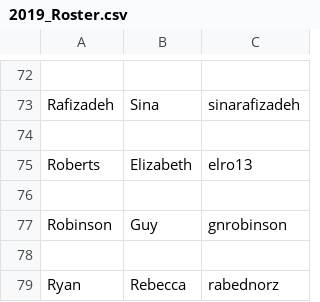
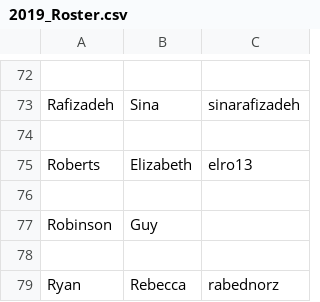
Before and after one commit to UCDBIS180L/gh-usernames, a CSV file: 2019_Roster.csv, drawn as a sheet; only a part is shown, gaps mark what is left out.

Commit message:
Revert "adding gnrobinson username - sorry"

```diff
--- a/2019_Roster.csv
+++ b/2019_Roster.csv
@@ -76,3 +76,3 @@ Roberts, Elizabeth, elro13
 ,,
-Robinson, Guy, gnrobinson
+Robinson, Guy,
 ,,
```
